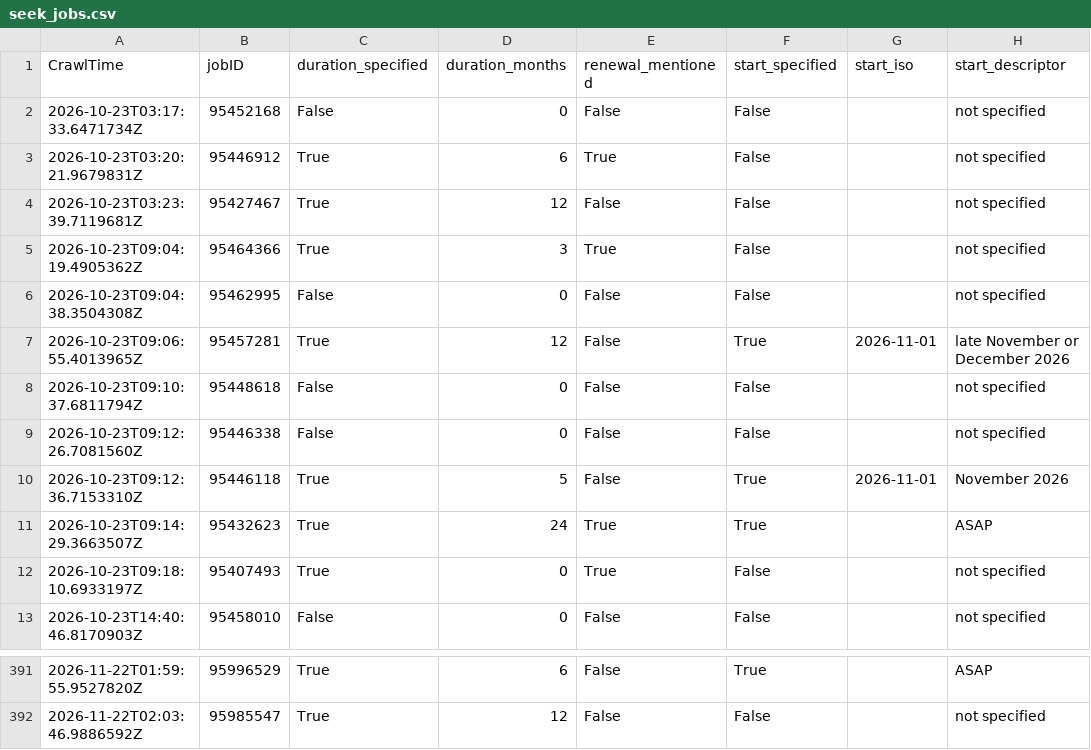
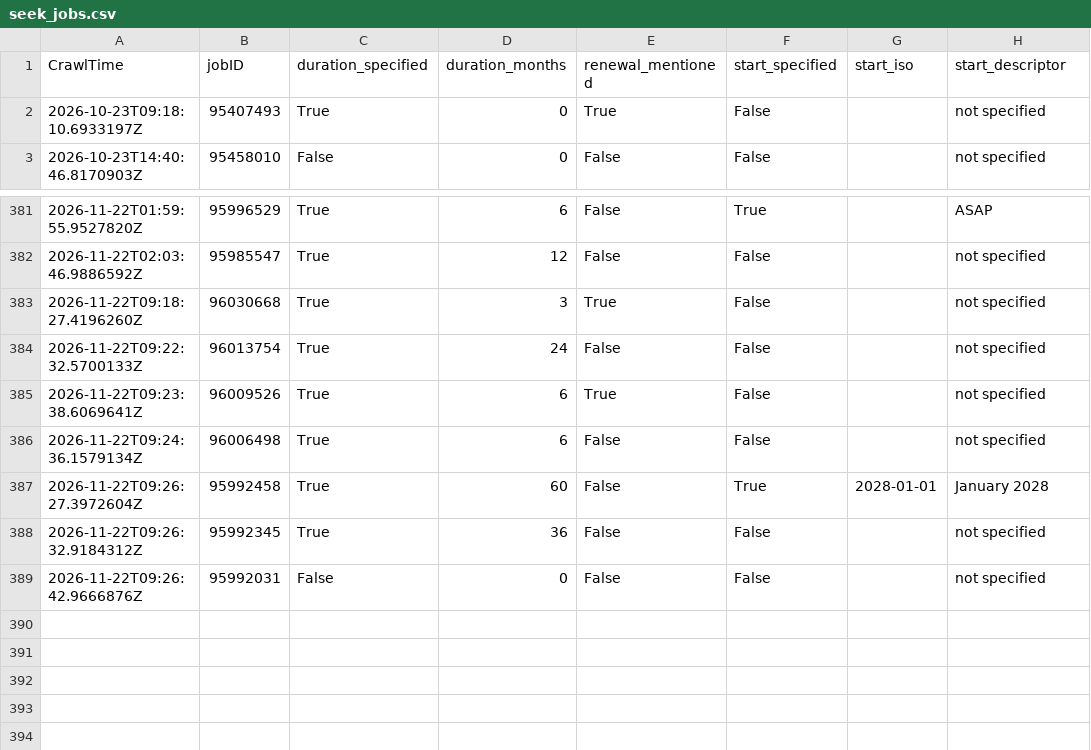
Before and after one commit to adverbdizzy7d/Seek-Jobs, a CSV file: data/seek_jobs.csv, drawn as a sheet; only a part is shown, gaps mark what is left out.

```diff
--- a/data/seek_jobs.csv
+++ b/data/seek_jobs.csv
@@ -1,12 +1,2 @@
 CrawlTime,jobID,duration_specified,duration_months,renewal_mentioned,start_specified,start_iso,start_descriptor
-"2026-10-23T03:17:33.6471734Z","95452168","False","0","False","False","","not specified"
-"2026-10-23T03:20:21.9679831Z","95446912","True","6","True","False","","not specified"
-"2026-10-23T03:23:39.7119681Z","95427467","True","12","False","False","","not specified"
-"2026-10-23T09:04:19.4905362Z","95464366","True","3","True","False","","not specified"
-"2026-10-23T09:04:38.3504308Z","95462995","False","0","False","False","","not specified"
-"2026-10-23T09:06:55.4013965Z","95457281","True","12","False","True","2026-11-01","late November or December 2026"
-"2026-10-23T09:10:37.6811794Z","95448618","False","0","False","False","","not specified"
-"2026-10-23T09:12:26.7081560Z","95446338","False","0","False","False","","not specified"
-"2026-10-23T09:12:36.7153310Z","95446118","True","5","False","True","2026-11-01","November 2026"
-"2026-10-23T09:14:29.3663507Z","95432623","True","24","True","True","","ASAP"
 "2026-10-23T09:18:10.6933197Z","95407493","True","0","True","False","","not specified"
@@ -392 +382,8 @@ CrawlTime,jobID,duration_specified,duration_months,renewal_mentioned,start_speci
 "2026-11-22T02:03:46.9886592Z","95985547","True","12","False","False","","not specified"
+"2026-11-22T09:18:27.4196260Z","96030668","True","3","True","False","","not specified"
+"2026-11-22T09:22:32.5700133Z","96013754","True","24","False","False","","not specified"
+"2026-11-22T09:23:38.6069641Z","96009526","True","6","True","False","","not specified"
+"2026-11-22T09:24:36.1579134Z","96006498","True","6","False","False","","not specified"
+"2026-11-22T09:26:27.3972604Z","95992458","True","60","False","True","2028-01-01","January 2028"
+"2026-11-22T09:26:32.9184312Z","95992345","True","36","False","False","","not specified"
+"2026-11-22T09:26:42.9666876Z","95992031","False","0","False","False","","not specified"
```
